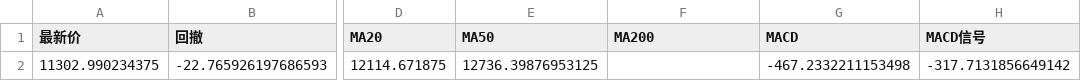
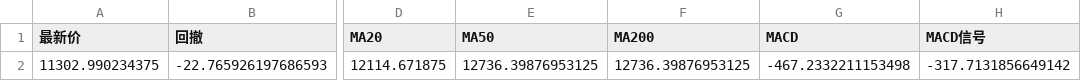
Before and after one commit to winnieeewang/daily_stock_dashboard, a CSV file: data/sox.csv, drawn as a sheet; only a part is shown, gaps mark what is left out; the diff names each change by its address in the sheet, - before the commit and + after, or states it on an @@ line.

```diff
--- a/data/sox.csv
+++ b/data/sox.csv
-F2 (MA200): (empty)
+F2 (MA200): 12736.39876953125
```
Also changed, not shown: data/macro.csv, data/sp500.csv, 8 other files.
